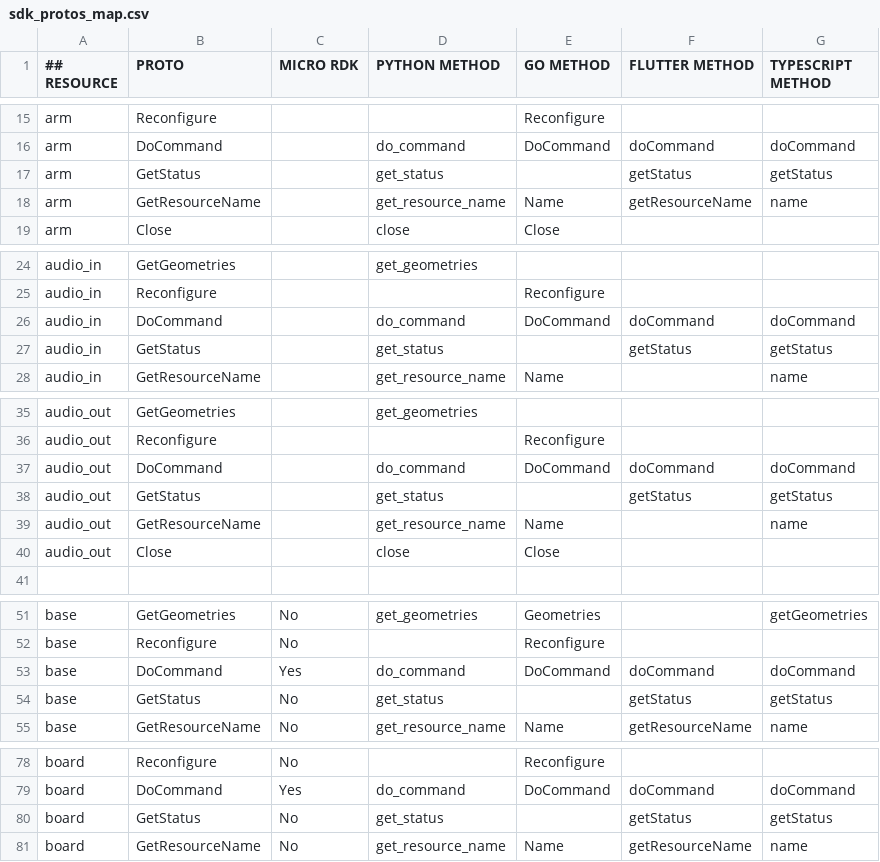
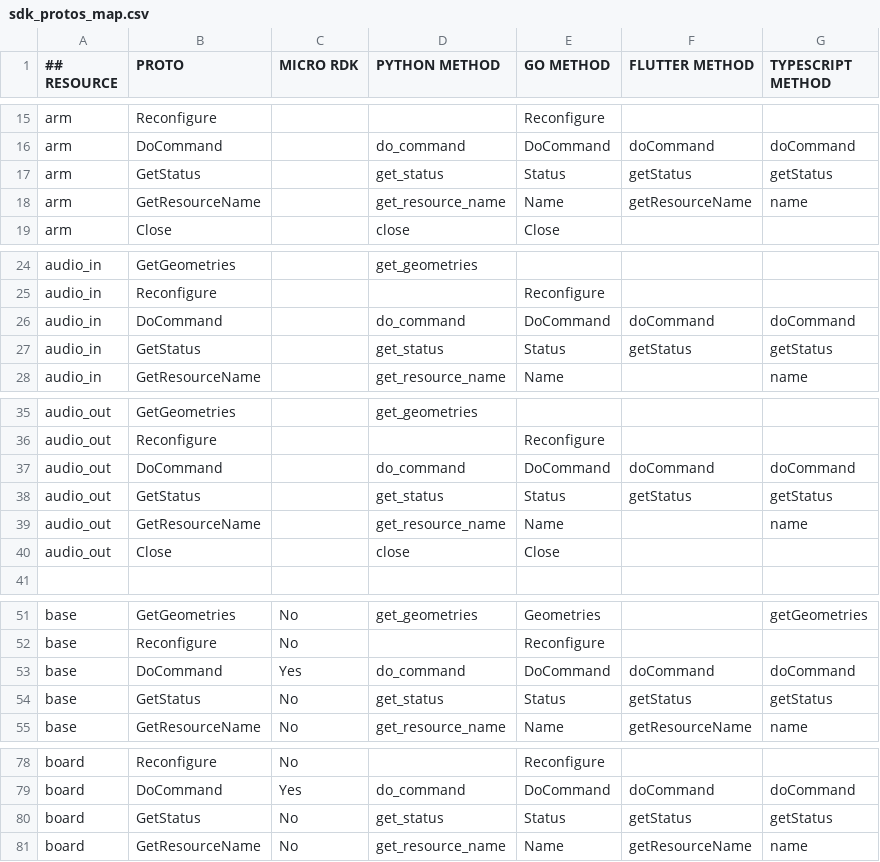
Before and after one commit to viamrobotics/docs, a CSV file: .github/workflows/sdk_protos_map.csv, drawn as a sheet; only a part is shown, gaps mark what is left out; the diff covers the shown part only.

Commit message:
Add the Go Status tab to every GetStatus section
Naveed is right that Go has per-resource Status: resource.Named
carries Status(ctx) with a default implementation, so every component
and service exposes it. The Go parser hand-injects the inherited
resource.Resource methods (Reconfigure, DoCommand, Close, Name) and
Status was missing from that injection; add it, mirroring DoCommand,
including the generic_component/generic_service workaround branch.
Fill the GO METHOD column with Status on all GetStatus rows except
world_state_store, which the Go parser skips entirely (its page has
no Go tabs for any method; pre-existing gap).

Regenerated the affected component and service pages: each GetStatus
section gains a Go tab linking to pkg.go.dev/go.viam.com/rdk/resource#Resource,
matching how DoCommand renders.

```diff
--- a/.github/workflows/sdk_protos_map.csv
+++ b/.github/workflows/sdk_protos_map.csv
@@ -16,3 +16,3 @@ arm,Reconfigure,,,Reconfigure,,
 arm,DoCommand,,do_command,DoCommand,doCommand,doCommand
-arm,GetStatus,,get_status,,getStatus,getStatus
+arm,GetStatus,,get_status,Status,getStatus,getStatus
 arm,GetResourceName,,get_resource_name,Name,getResourceName,name
@@ -26,3 +26,3 @@ audio_in,Reconfigure,,,Reconfigure,,
 audio_in,DoCommand,,do_command,DoCommand,doCommand,doCommand
-audio_in,GetStatus,,get_status,,getStatus,getStatus
+audio_in,GetStatus,,get_status,Status,getStatus,getStatus
 audio_in,GetResourceName,,get_resource_name,Name,,name
@@ -37,3 +37,3 @@ audio_out,Reconfigure,,,Reconfigure,,
 audio_out,DoCommand,,do_command,DoCommand,doCommand,doCommand
-audio_out,GetStatus,,get_status,,getStatus,getStatus
+audio_out,GetStatus,,get_status,Status,getStatus,getStatus
 audio_out,GetResourceName,,get_resource_name,Name,,name
@@ -53,3 +53,3 @@ base,Reconfigure,No,,Reconfigure,,
 base,DoCommand,Yes,do_command,DoCommand,doCommand,doCommand
-base,GetStatus,No,get_status,,getStatus,getStatus
+base,GetStatus,No,get_status,Status,getStatus,getStatus
 base,GetResourceName,No,get_resource_name,Name,getResourceName,name
@@ -79,3 +79,3 @@ board,Reconfigure,No,,Reconfigure,,
 board,DoCommand,Yes,do_command,DoCommand,doCommand,doCommand
-board,GetStatus,No,get_status,,getStatus,getStatus
+board,GetStatus,No,get_status,Status,getStatus,getStatus
 board,GetResourceName,No,get_resource_name,Name,getResourceName,name
```
Also changed, not shown: 20 edited cells elsewhere in this file, 26 other files.
